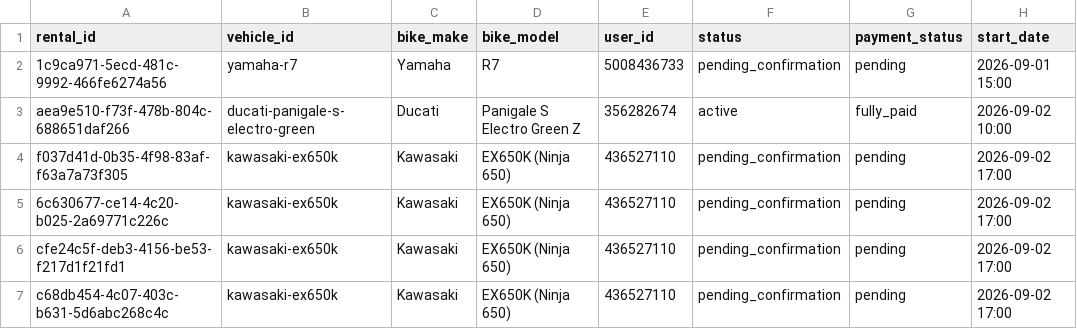
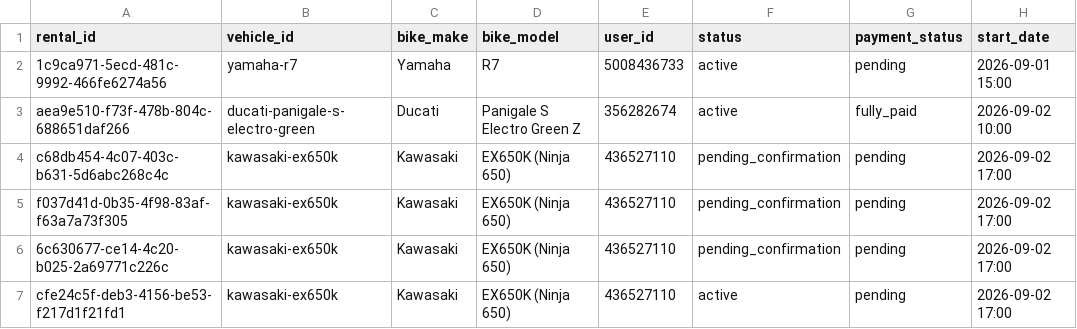
Before and after one commit to salavey13/carTest, a CSV file: public/docs/autoreply/vip-bike-rentals.csv, drawn as a sheet; only a part is shown; addresses are those after the commit; the diff names each change by its address in the sheet, - before the commit and + after, or states it on an @@ line.

Commit message:
chore(rentals): regenerate active rentals CSV from Supabase

```diff
--- a/public/docs/autoreply/vip-bike-rentals.csv
+++ b/public/docs/autoreply/vip-bike-rentals.csv
-F2 (status): pending_confirmation
+F2 (status): active
@@ row 7 moved to row 4: c68db454-4c07-403c-b631-5d6abc268c4c @@
-F7 (status): pending_confirmation
+F7 (status): active
```
